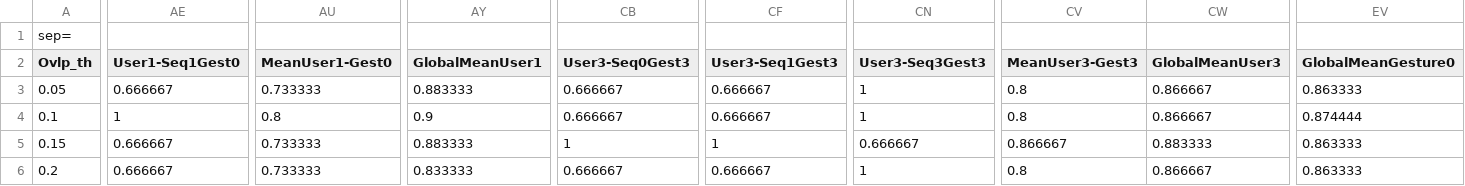
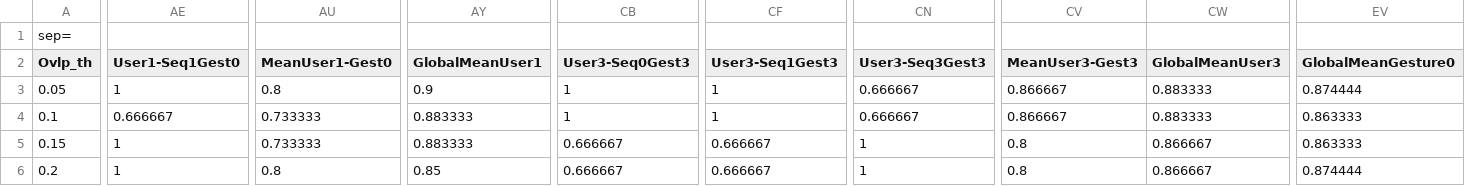
Before and after one commit to gerardcanal/HR2I, a CSV file: HR2I_Kinect2/HR2I_Kinect2/Parameters/LOSO_results_f1.csv, drawn as a sheet; only a part is shown, gaps mark what is left out; the diff covers the shown part only; the diff names each change by its address in the sheet, - before the commit and + after, or states it on an @@ line.

Commit message:
New results.

```diff
--- a/HR2I_Kinect2/HR2I_Kinect2/Parameters/LOSO_results_f1.csv
+++ b/HR2I_Kinect2/HR2I_Kinect2/Parameters/LOSO_results_f1.csv
-AE3 (User1-Seq1Gest0): 0.666667
+AE3 (User1-Seq1Gest0): 1
-AU3 (MeanUser1-Gest0): 0.733333
+AU3 (MeanUser1-Gest0): 0.8
-AY3 (GlobalMeanUser1): 0.883333
+AY3 (GlobalMeanUser1): 0.9
-CB3:CB4 (User3-Seq0Gest3): 0.666667
+CB3:CB4 (User3-Seq0Gest3): 1
-CF3:CF4 (User3-Seq1Gest3): 0.666667
+CF3:CF4 (User3-Seq1Gest3): 1
-CN3:CN4 (User3-Seq3Gest3): 1
+CN3:CN4 (User3-Seq3Gest3): 0.666667
-CV3:CV4 (MeanUser3-Gest3): 0.8
+CV3:CV4 (MeanUser3-Gest3): 0.866667
-CW3:CW4 (GlobalMeanUser3): 0.866667
+CW3:CW4 (GlobalMeanUser3): 0.883333
-EV3 (GlobalMeanGesture0): 0.863333
+EV3 (GlobalMeanGesture0): 0.874444
-AE4 (User1-Seq1Gest0): 1
+AE4 (User1-Seq1Gest0): 0.666667
-AU4 (MeanUser1-Gest0): 0.8
+AU4 (MeanUser1-Gest0): 0.733333
-AY4 (GlobalMeanUser1): 0.9
+AY4 (GlobalMeanUser1): 0.883333
-EV4 (GlobalMeanGesture0): 0.874444
+EV4 (GlobalMeanGesture0): 0.863333
-AE5:AE6 (User1-Seq1Gest0): 0.666667
+AE5:AE6 (User1-Seq1Gest0): 1
-CB5 (User3-Seq0Gest3): 1
+CB5 (User3-Seq0Gest3): 0.666667
-CF5 (User3-Seq1Gest3): 1
+CF5 (User3-Seq1Gest3): 0.666667
-CN5 (User3-Seq3Gest3): 0.666667
+CN5 (User3-Seq3Gest3): 1
-CV5 (MeanUser3-Gest3): 0.866667
+CV5 (MeanUser3-Gest3): 0.8
-CW5 (GlobalMeanUser3): 0.883333
+CW5 (GlobalMeanUser3): 0.866667
-AU6 (MeanUser1-Gest0): 0.733333
+AU6 (MeanUser1-Gest0): 0.8
-AY6 (GlobalMeanUser1): 0.833333
+AY6 (GlobalMeanUser1): 0.85
-EV6 (GlobalMeanGesture0): 0.863333
+EV6 (GlobalMeanGesture0): 0.874444
```
Also changed, not shown: 58 edited cells elsewhere in this file, 3 other files.
